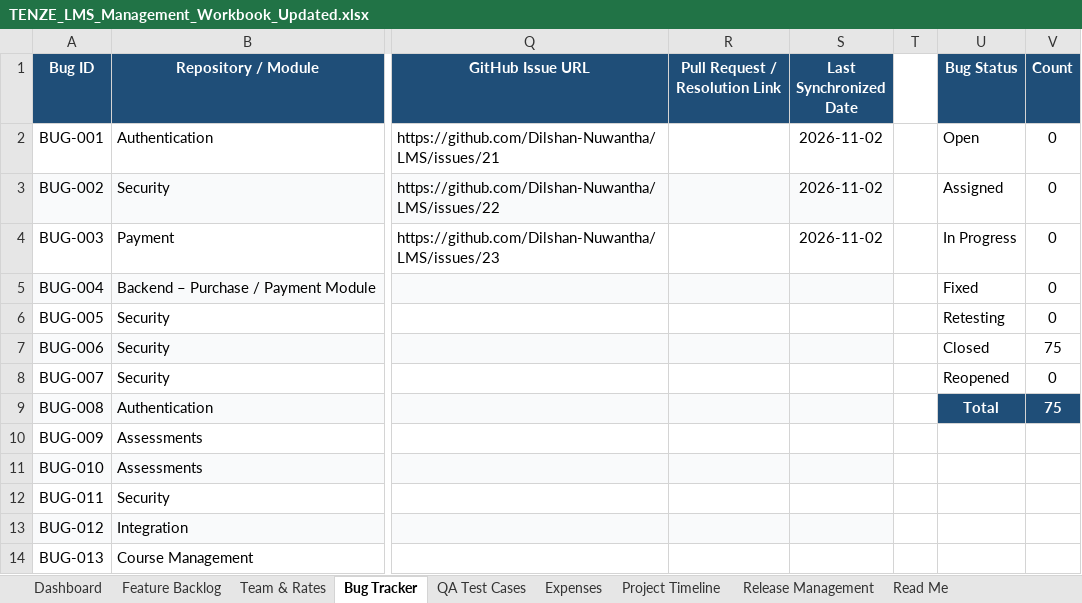
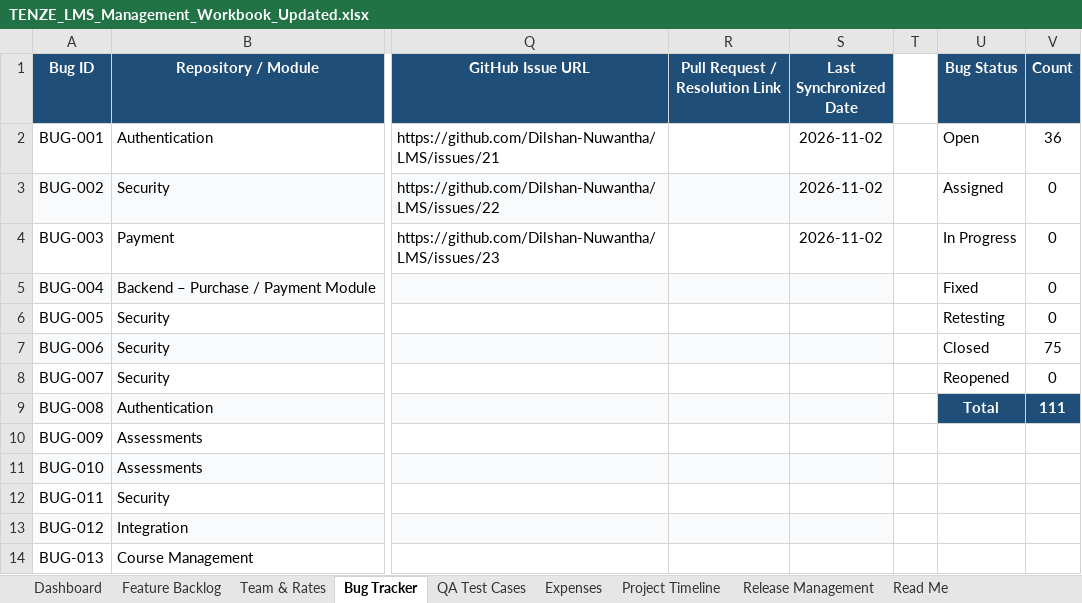
Before and after one commit to Dilshan-Nuwantha/LMS, an Excel workbook: qa/TENZE_LMS_Management_Workbook_Updated.xlsx, sheet Bug Tracker, drawn as a sheet; only a part is shown, gaps mark what is left out; values as stored, in another font and other column widths than the file's, no borders; conditional formats not drawn; the diff covers the shown part only; the diff names each change by its address in the sheet, - before the commit and + after, or states it on an @@ line.

```diff
--- a/qa/TENZE_LMS_Management_Workbook_Updated.xlsx (sheet Bug Tracker)
+++ b/qa/TENZE_LMS_Management_Workbook_Updated.xlsx (sheet Bug Tracker)
-V2 (Count): 0
+V2 (Count): 36
-V9 (Count): 75
+V9 (Count): 111
```
Also changed, not shown: 36 added rows elsewhere in this sheet, sheet Dashboard, 4 other files.
